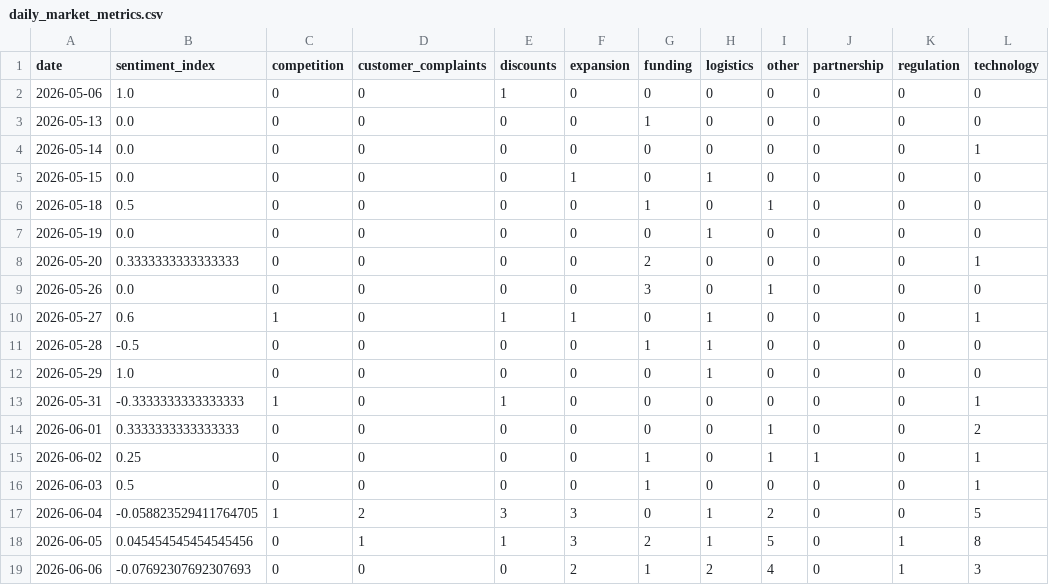
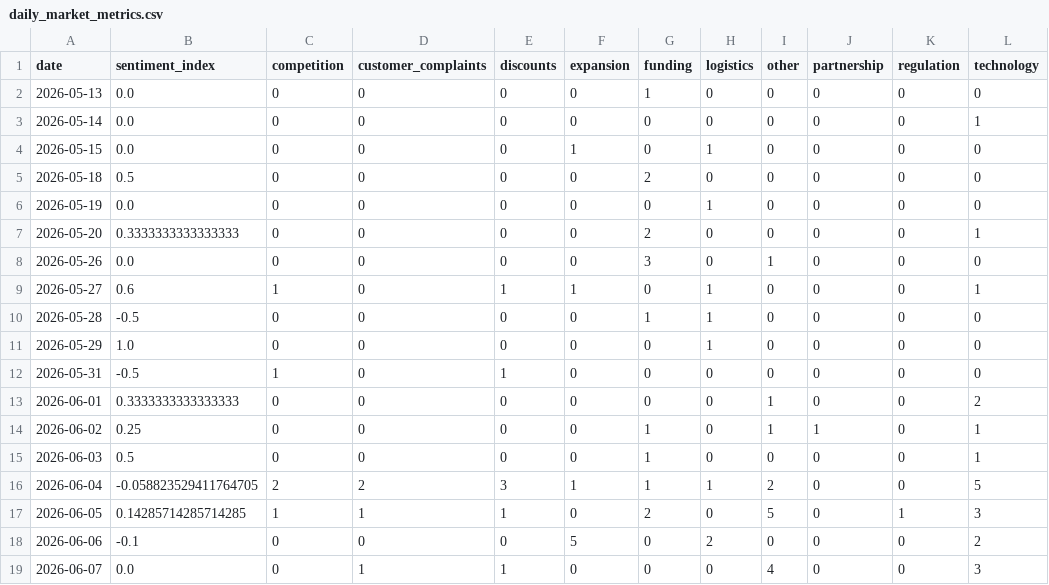
Before and after one commit to akanksha726/Infosys-Springboard, a CSV file: data/processed/daily_market_metrics.csv, drawn as a sheet.

```diff
--- a/data/processed/daily_market_metrics.csv
+++ b/data/processed/daily_market_metrics.csv
@@ -1,3 +1,2 @@
 date,sentiment_index,competition,customer_complaints,discounts,expansion,funding,logistics,other,partnership,regulation,technology
-2026-05-06,1.0,0,0,1,0,0,0,0,0,0,0
 2026-05-13,0.0,0,0,0,0,1,0,0,0,0,0
@@ -5,3 +4,3 @@ date,sentiment_index,competition,customer_complaints,discounts,expansion,funding
 2026-05-15,0.0,0,0,0,1,0,1,0,0,0,0
-2026-05-18,0.5,0,0,0,0,1,0,1,0,0,0
+2026-05-18,0.5,0,0,0,0,2,0,0,0,0,0
 2026-05-19,0.0,0,0,0,0,0,1,0,0,0,0
@@ -12,3 +11,3 @@ date,sentiment_index,competition,customer_complaints,discounts,expansion,funding
 2026-05-29,1.0,0,0,0,0,0,1,0,0,0,0
-2026-05-31,-0.3333333333333333,1,0,1,0,0,0,0,0,0,1
+2026-05-31,-0.5,1,0,1,0,0,0,0,0,0,0
 2026-06-01,0.3333333333333333,0,0,0,0,0,0,1,0,0,2
@@ -16,4 +15,5 @@ date,sentiment_index,competition,customer_complaints,discounts,expansion,funding
 2026-06-03,0.5,0,0,0,0,1,0,0,0,0,1
-2026-06-04,-0.058823529411764705,1,2,3,3,0,1,2,0,0,5
-2026-06-05,0.045454545454545456,0,1,1,3,2,1,5,0,1,8
-2026-06-06,-0.07692307692307693,0,0,0,2,1,2,4,0,1,3
+2026-06-04,-0.058823529411764705,2,2,3,1,1,1,2,0,0,5
+2026-06-05,0.14285714285714285,1,1,1,0,2,0,5,0,1,3
+2026-06-06,-0.1,0,0,0,5,0,2,0,0,0,2
+2026-06-07,0.0,0,1,1,0,0,0,4,0,0,3
```
Also changed, not shown: data/processed/brand_daily_metrics.csv, data/processed/market_forecast_history.csv, 1 other file.
